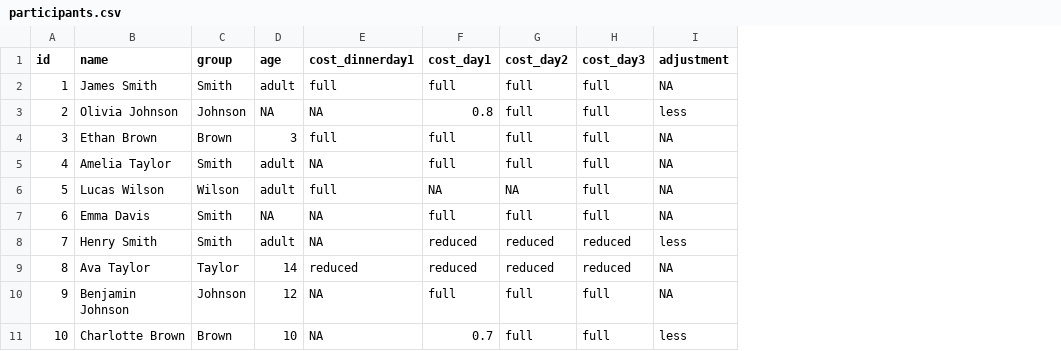
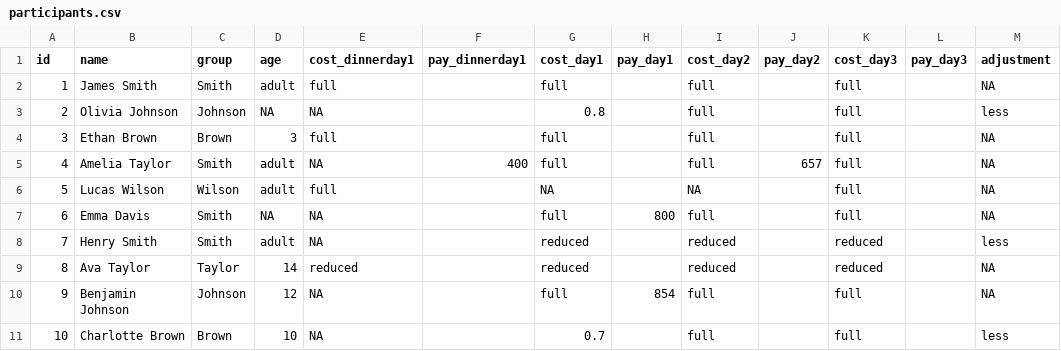
Before and after one commit to jakobschumacher/costsplitter, a CSV file: inst/participants.csv, drawn as a sheet; only a part is shown; the diff names each change by its address in the sheet, - before the commit and + after, or states it on an @@ line.

Commit message:
changed name

```diff
--- a/inst/participants.csv
+++ b/inst/participants.csv
+column F (pay_dinnerday1), row 5: 400
+column H (pay_day1), rows 7-10: 800 |  |  | 854
+column J (pay_day2), row 5: 657
+column L (pay_day3), empty
```
Also changed, not shown: 33 other files.
